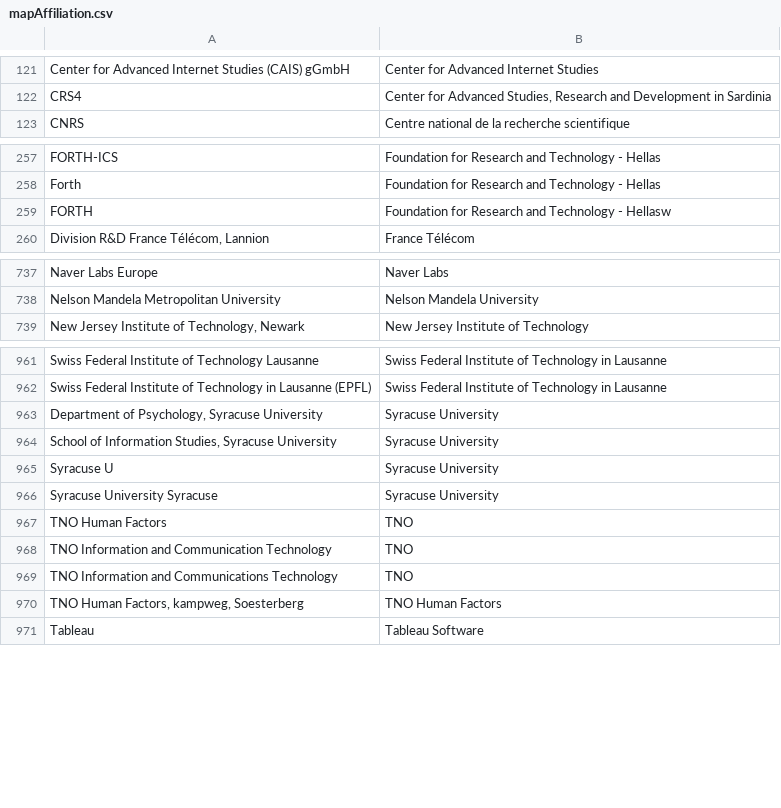
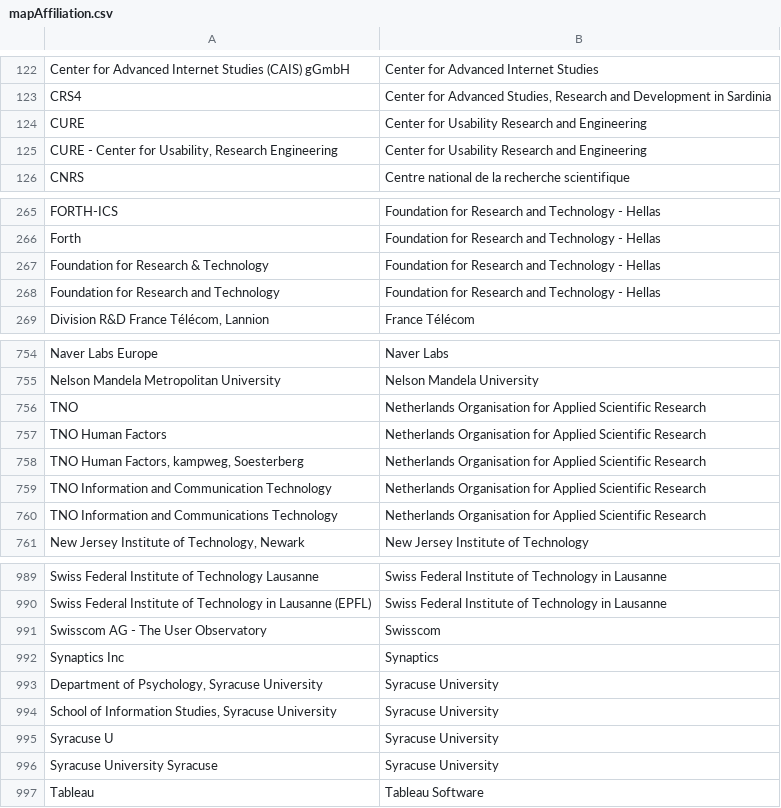
Before and after one commit to sven-mayer/chi-statistics, a CSV file: utils/mapAffiliation.csv, drawn as a sheet; only a part is shown, gaps mark what is left out; the diff covers the shown part only.

```diff
--- a/utils/mapAffiliation.csv
+++ b/utils/mapAffiliation.csv
@@ -122,2 +123,4 @@ Center for Advanced Internet Studies (CAIS) gGmbH,Center for Advanced Internet S
 CRS4,"Center for Advanced Studies, Research and Development in Sardinia"
+CURE,Center for Usability Research and Engineering
+"CURE - Center for Usability, Research Engineering",Center for Usability Research and Engineering
 CNRS,Centre national de la recherche scientifique
@@ -258,3 +266,4 @@ FORTH-ICS,Foundation for Research and Technology - Hellas
 Forth,Foundation for Research and Technology - Hellas
-FORTH,Foundation for Research and Technology - Hellasw
+Foundation for Research & Technology,Foundation for Research and Technology - Hellas
+Foundation for Research and Technology,Foundation for Research and Technology - Hellas
 "Division R&D France Télécom, Lannion",France Télécom
@@ -738,2 +755,7 @@ Naver Labs Europe,Naver Labs
 Nelson Mandela Metropolitan University,Nelson Mandela University
+TNO,Netherlands Organisation for Applied Scientific Research
+TNO Human Factors,Netherlands Organisation for Applied Scientific Research
+"TNO Human Factors, kampweg, Soesterberg",Netherlands Organisation for Applied Scientific Research
+TNO Information and Communication Technology,Netherlands Organisation for Applied Scientific Research
+TNO Information and Communications Technology,Netherlands Organisation for Applied Scientific Research
 "New Jersey Institute of Technology, Newark",New Jersey Institute of Technology
@@ -962,2 +990,4 @@ Swiss Federal Institute of Technology Lausanne,Swiss Federal Institute of Techno
 Swiss Federal Institute of Technology in Lausanne (EPFL),Swiss Federal Institute of Technology in Lausanne
+Swisscom AG - The User Observatory,Swisscom
+Synaptics Inc,Synaptics
 "Department of Psychology, Syracuse University",Syracuse University
@@ -966,6 +996,2 @@ Syracuse U,Syracuse University
 Syracuse University Syracuse,Syracuse University
-TNO Human Factors,TNO
-TNO Information and Communication Technology,TNO
-TNO Information and Communications Technology,TNO
-"TNO Human Factors, kampweg, Soesterberg",TNO Human Factors
 Tableau,Tableau Software
```
Also changed, not shown: 30 added rows and 2 removed rows elsewhere in this file, utils/mapAffiliationDefault.csv, 1 other file.
